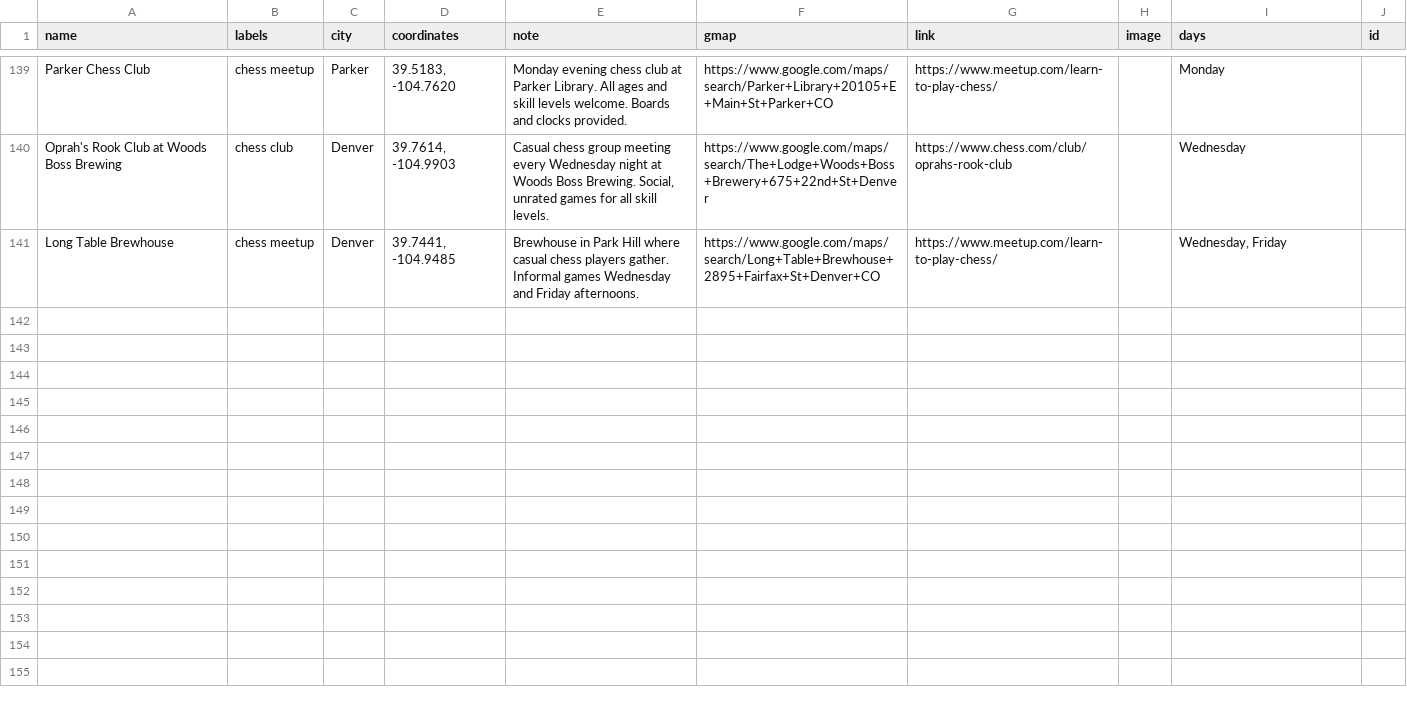
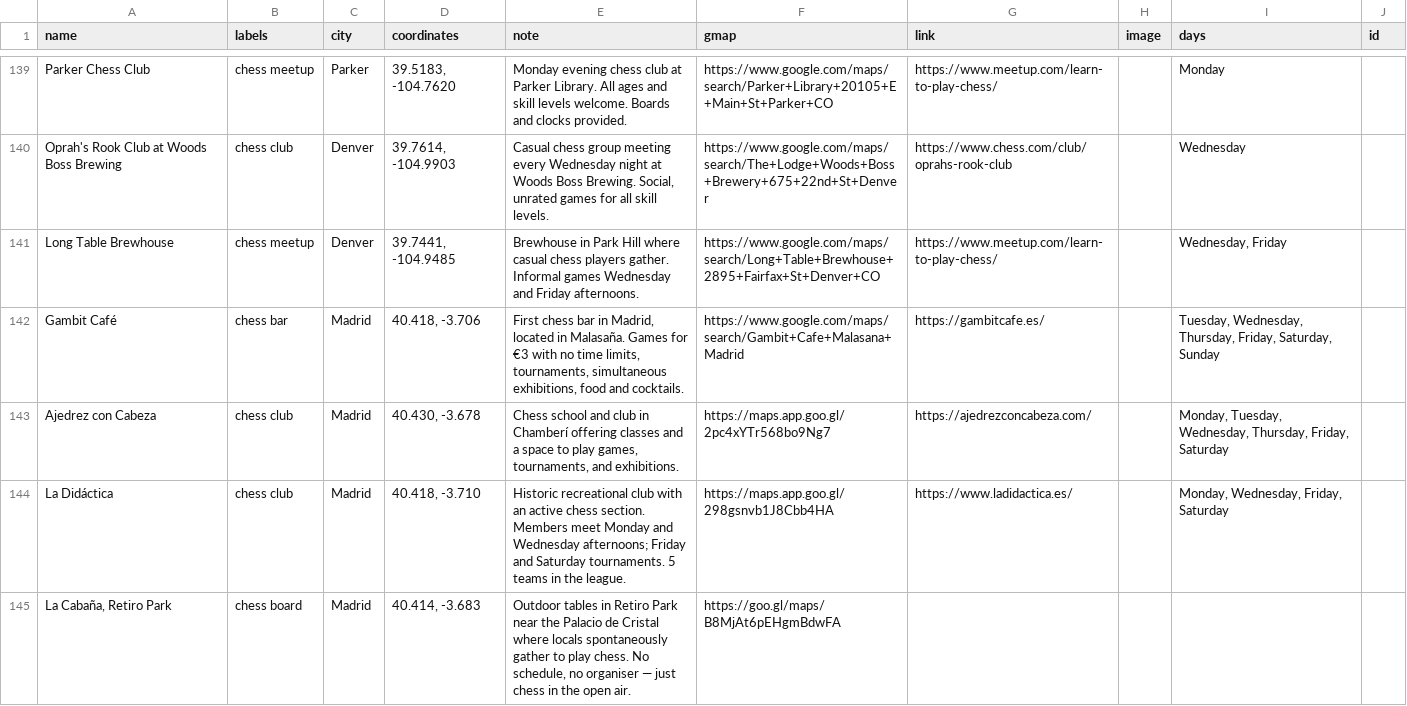
Before and after one commit to harman28/chessscenes, a CSV file: Chess Scenes (Public) - chess_scenes_venues.csv, drawn as a sheet; only a part is shown, gaps mark what is left out; the diff names each change by its address in the sheet, - before the commit and + after, or states it on an @@ line.

```diff
--- a/Chess Scenes (Public) - chess_scenes_venues.csv
+++ b/Chess Scenes (Public) - chess_scenes_venues.csv
+row 142: Gambit Café | chess bar | Madrid | 40.418, -3.706 | First chess bar in Madrid, located in Malasaña. Games for €3 with no time limits, tournaments, simultaneous exhibitions, food and cocktails. | https://www.google.com/maps/search/Gambit+Cafe+Malasana+Madrid | https://gambitcafe.es/ |  | Tuesday, Wednesday, Thursday, Friday, Saturday, Sunday
+row 143: Ajedrez con Cabeza | chess club | Madrid | 40.430, -3.678 | Chess school and club in Chamberí offering classes and a space to play games, tournaments, and exhibitions. | https://maps.app.goo.gl/2pc4xYTr568bo9Ng7 | https://ajedrezconcabeza.com/ |  | Monday, Tuesday, Wednesday, Thursday, Friday, Saturday
+row 144: La Didáctica | chess club | Madrid | 40.418, -3.710 | Historic recreational club with an active chess section. Members meet Monday and Wednesday afternoons; Friday and Saturday tournaments. 5 teams in the league. | https://maps.app.goo.gl/298gsnvb1J8Cbb4HA | https://www.ladidactica.es/ |  | Monday, Wednesday, Friday, Saturday
+row 145: La Cabaña, Retiro Park | chess board | Madrid | 40.414, -3.683 | Outdoor tables in Retiro Park near the Palacio de Cristal where locals spontaneously gather to play chess. No schedule, no organiser — just chess in the open air. | https://goo.gl/maps/B8MjAt6pEHgmBdwFA
```
Also changed, not shown: 2 other files.
